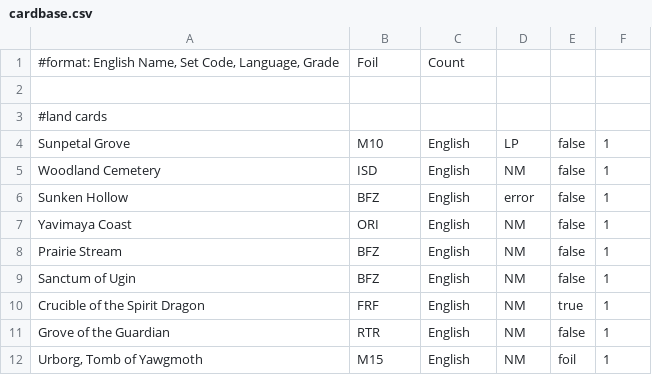
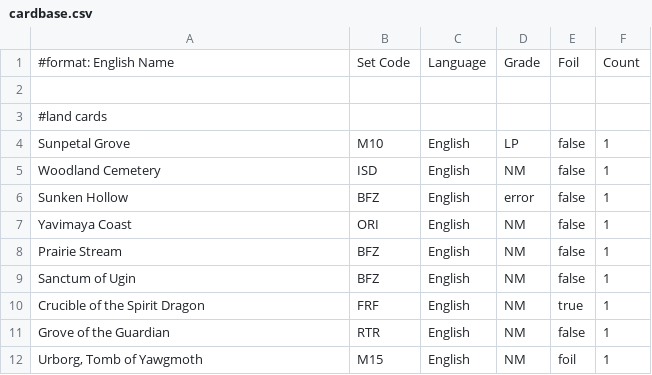
Before and after one commit to Ratstail91/Cardbase, a CSV file: cardbase.csv, drawn as a sheet.

```diff
--- a/cardbase.csv
+++ b/cardbase.csv
@@ -1,2 +1,2 @@
-#format: English Name, Set Code, Language, Grade; Foil; Count
+#format: English Name; Set Code; Language; Grade; Foil; Count
 
```
Also changed, not shown: 2 other files.
